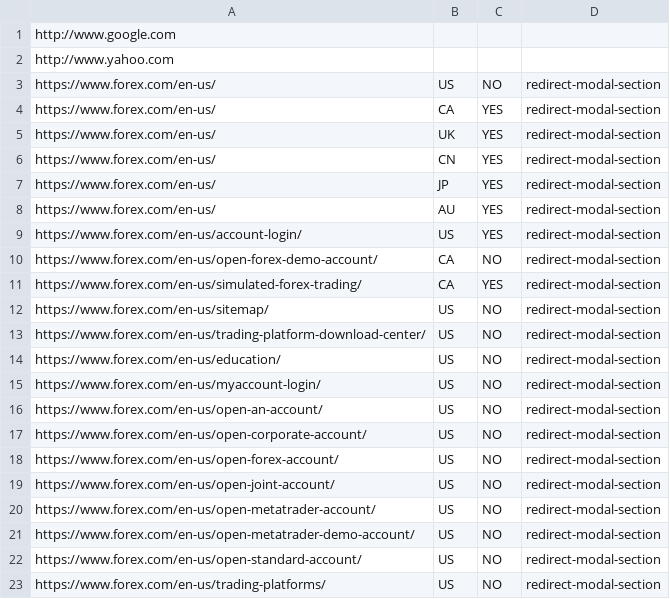
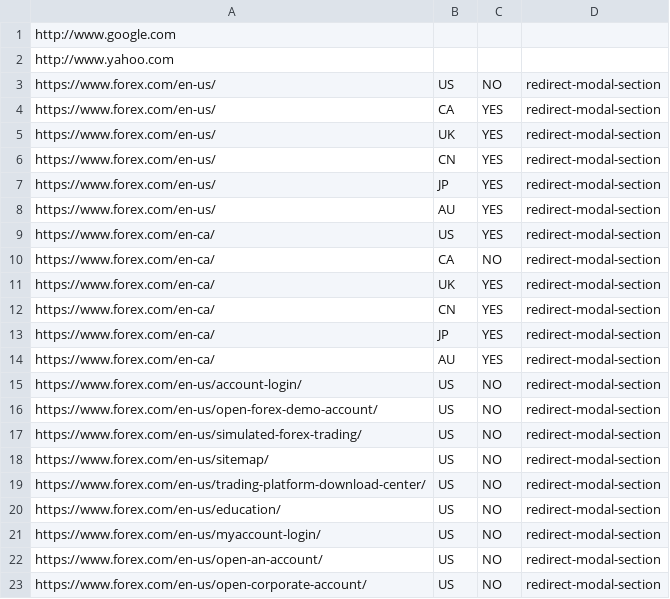
Before and after one commit to dangle316/LearningDocker, a CSV file: sampleCSV.csv, drawn as a sheet; only a part is shown; the shorter side is filled out with more unchanged rows; addresses are those after the commit; the diff names each change by its address in the sheet, - before the commit and + after, or states it on an @@ line.

```diff
--- a/sampleCSV.csv
+++ b/sampleCSV.csv
+row 9: https://www.forex.com/en-ca/ | US | YES | redirect-modal-section
+row 10: https://www.forex.com/en-ca/ | CA | NO | redirect-modal-section
+row 11: https://www.forex.com/en-ca/ | UK | YES | redirect-modal-section
+row 12: https://www.forex.com/en-ca/ | CN | YES | redirect-modal-section
+row 13: https://www.forex.com/en-ca/ | JP | YES | redirect-modal-section
+row 14: https://www.forex.com/en-ca/ | AU | YES | redirect-modal-section
-C15: YES
+C15: NO
-B16:B17: CA
+B16:B17: US
-C17: YES
+C17: NO
```
Also changed, not shown: 3 other files.
